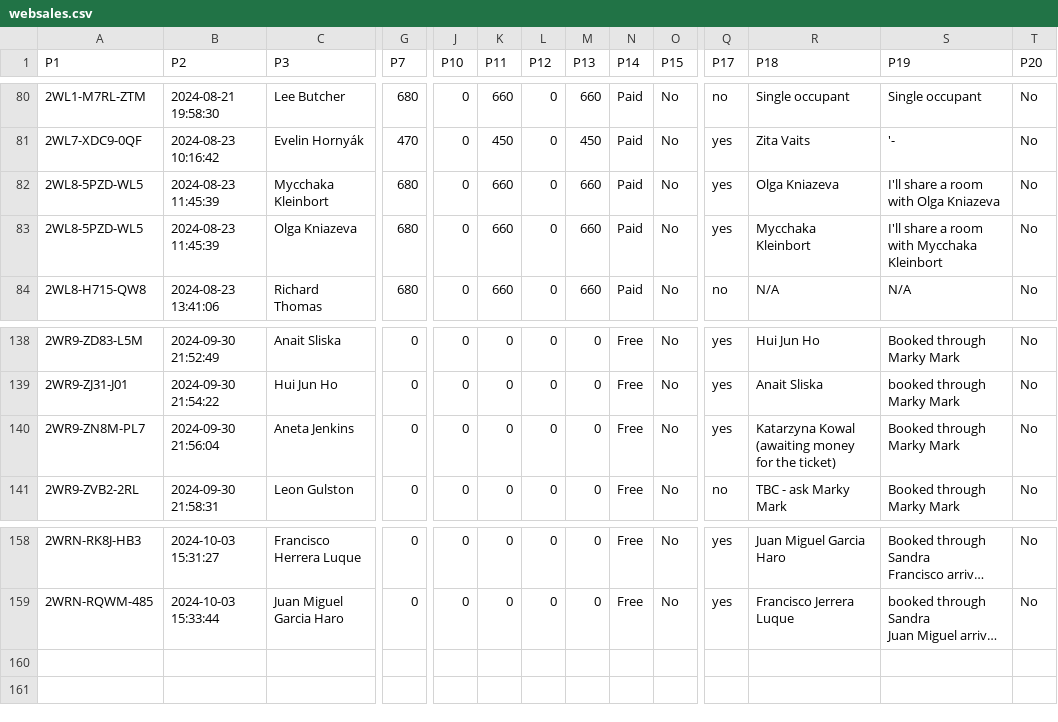
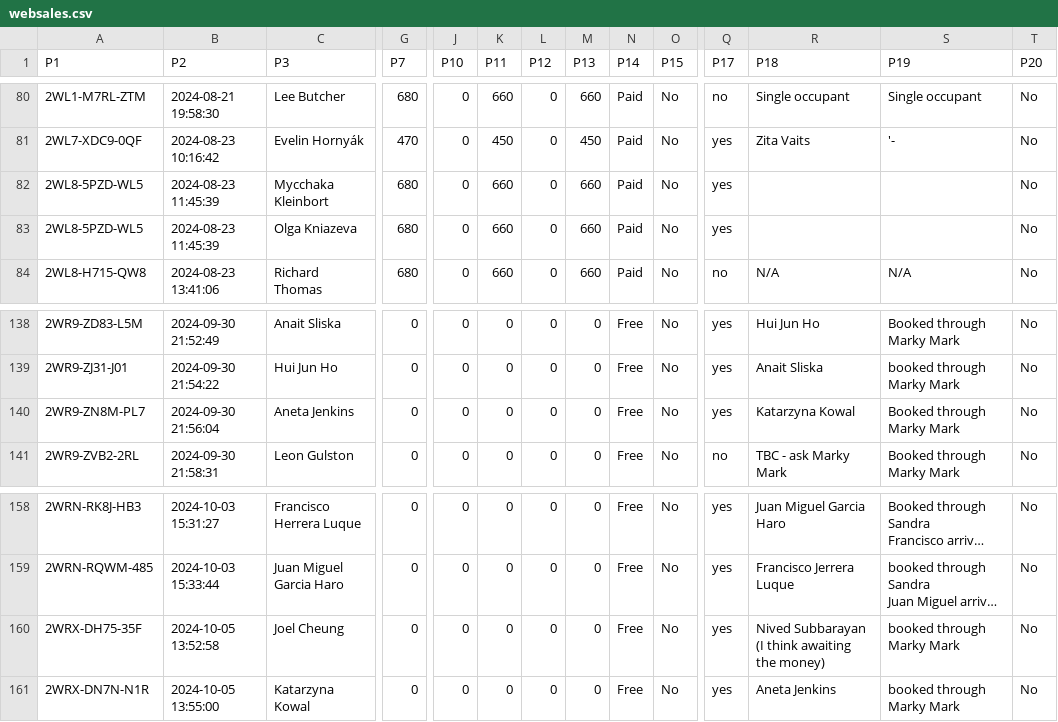
Before and after one commit to SalsaAddict/BOSMAJ24, a CSV file: sql/websales.csv, drawn as a sheet; only a part is shown, gaps mark what is left out; long unchanged cells end in …; rows hold the shown columns only; the diff names each change by its address in the sheet, - before the commit and + after, or states it on an @@ line.

```diff
--- a/sql/websales.csv
+++ b/sql/websales.csv
-R82 (P18): Olga Kniazeva
+R82 (P18): (empty)
-S82 (P19): I'll share a room with Olga Kniazeva
+S82 (P19): (empty)
-R83 (P18): Mycchaka Kleinbort
+R83 (P18): (empty)
-S83 (P19): I'll share a room with Mycchaka Kleinbort
+S83 (P19): (empty)
-R140 (P18): Katarzyna Kowal (awaiting money for the ticket)
+R140 (P18): Katarzyna Kowal
+row 160: 2WRX-DH75-35F | 2024-10-05 13:52:58 | Joel Cheung | 0 | 0 | 0 | 0 | 0 | Free | No | yes | Nived Subbarayan (I think awaiting the money) | booked through Marky Mark | No
+row 161: 2WRX-DN7N-N1R | 2024-10-05 13:55:00 | Katarzyna Kowal | 0 | 0 | 0 | 0 | 0 | Free | No | yes | Aneta Jenkins | booked through Marky Mark | No
```
Also changed, not shown: 7 other files.
